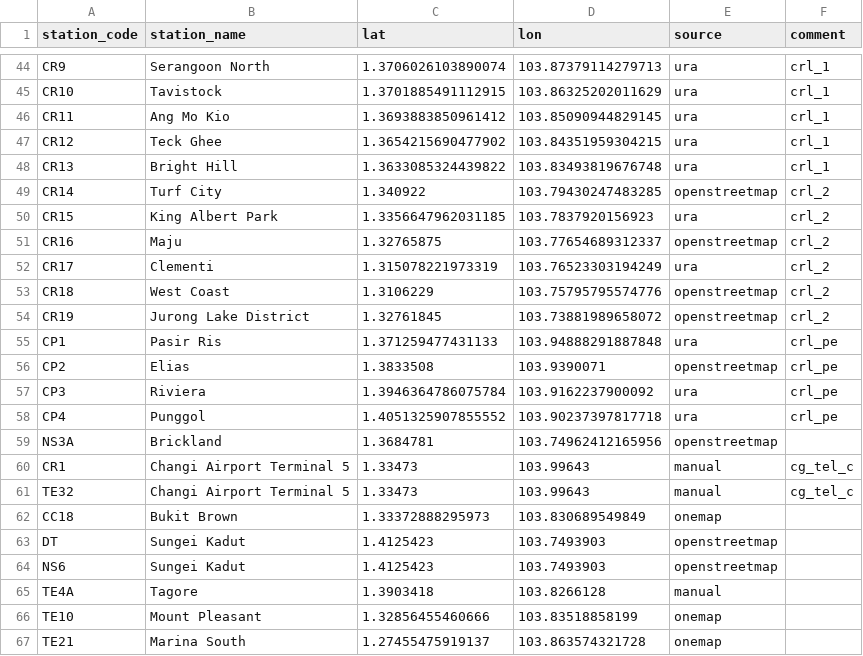
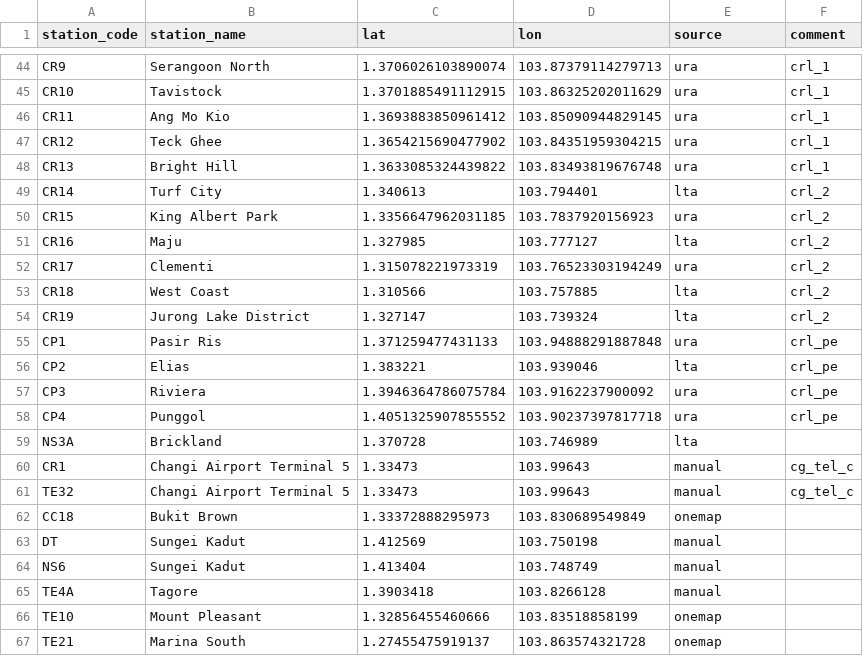
Before and after one commit to elliotwutingfeng/singapore_train_station_coordinates, a CSV file: future_stations.csv, drawn as a sheet; only a part is shown, gaps mark what is left out.

```diff
--- a/future_stations.csv
+++ b/future_stations.csv
@@ -48,13 +48,13 @@ CR12,Teck Ghee,1.3654215690477902,103.84351959304215,ura,crl_1
 CR13,Bright Hill,1.3633085324439822,103.83493819676748,ura,crl_1
-CR14,Turf City,1.340922,103.79430247483285,openstreetmap,crl_2
+CR14,Turf City,1.340613,103.794401,lta,crl_2
 CR15,King Albert Park,1.3356647962031185,103.7837920156923,ura,crl_2
-CR16,Maju,1.32765875,103.77654689312337,openstreetmap,crl_2
+CR16,Maju,1.327985,103.777127,lta,crl_2
 CR17,Clementi,1.315078221973319,103.76523303194249,ura,crl_2
-CR18,West Coast,1.3106229,103.75795795574776,openstreetmap,crl_2
-CR19,Jurong Lake District,1.32761845,103.73881989658072,openstreetmap,crl_2
+CR18,West Coast,1.310566,103.757885,lta,crl_2
+CR19,Jurong Lake District,1.327147,103.739324,lta,crl_2
 CP1,Pasir Ris,1.371259477431133,103.94888291887848,ura,crl_pe
-CP2,Elias,1.3833508,103.9390071,openstreetmap,crl_pe
+CP2,Elias,1.383221,103.939046,lta,crl_pe
 CP3,Riviera,1.3946364786075784,103.9162237900092,ura,crl_pe
 CP4,Punggol,1.4051325907855552,103.90237397817718,ura,crl_pe
-NS3A,Brickland,1.3684781,103.74962412165956,openstreetmap,
+NS3A,Brickland,1.370728,103.746989,lta,
 CR1,Changi Airport Terminal 5,1.33473,103.99643,manual,cg_tel_c
@@ -62,4 +62,4 @@ TE32,Changi Airport Terminal 5,1.33473,103.99643,manual,cg_tel_c
 CC18,Bukit Brown,1.33372888295973,103.830689549849,onemap,
-DT,Sungei Kadut,1.4125423,103.7493903,openstreetmap,
-NS6,Sungei Kadut,1.4125423,103.7493903,openstreetmap,
+DT,Sungei Kadut,1.412569,103.750198,manual,
+NS6,Sungei Kadut,1.413404,103.748749,manual,
 TE4A,Tagore,1.3903418,103.8266128,manual,
```
Also changed, not shown: all_stations.csv, 4 other files.
